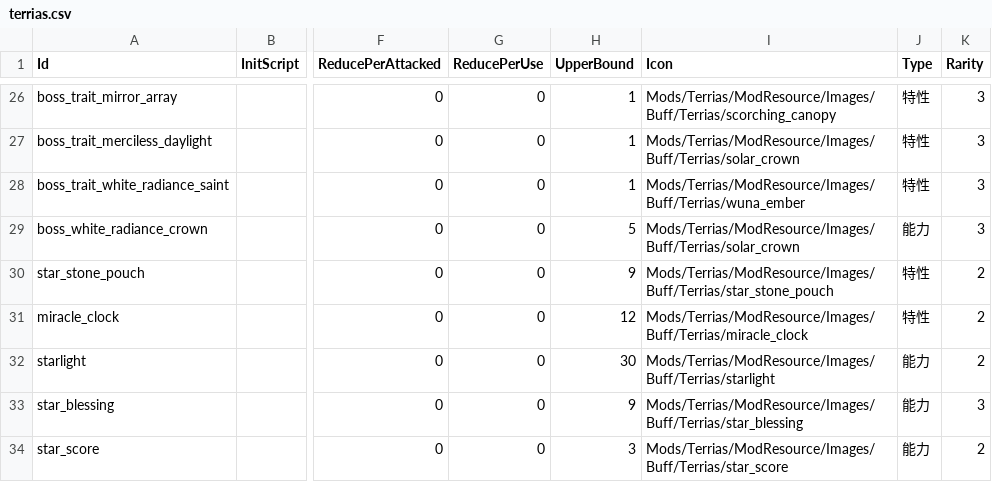
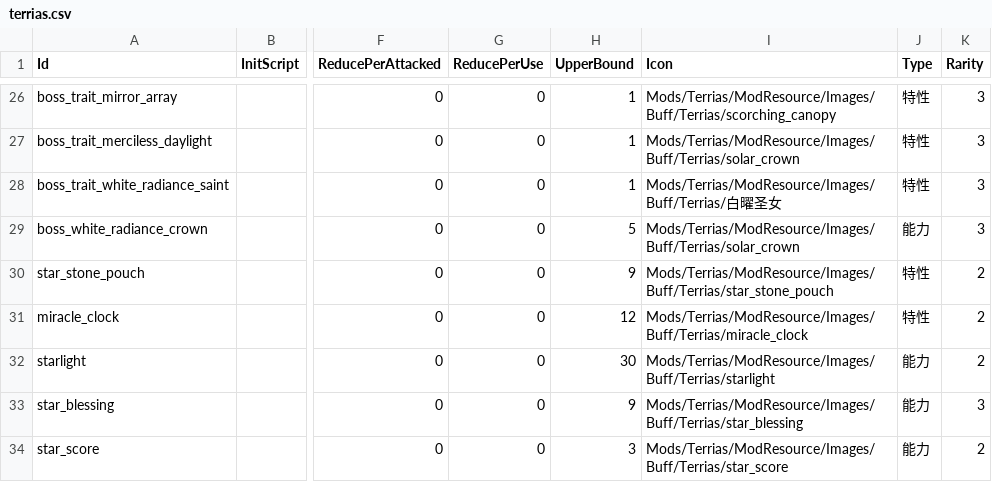
Before and after one commit to AuraKaliya/apocalyptic-journey-mod-SunExp, a CSV file: Terrias/Data/Buff/terrias.csv, drawn as a sheet; only a part is shown, gaps mark what is left out; the diff names each change by its address in the sheet, - before the commit and + after, or states it on an @@ line.

```diff
--- a/Terrias/Data/Buff/terrias.csv
+++ b/Terrias/Data/Buff/terrias.csv
-I28 (Icon): Mods/Terrias/ModResource/Images/Buff/Terrias/wuna_ember
+I28 (Icon): Mods/Terrias/ModResource/Images/Buff/Terrias/白曜圣女
```
Also changed, not shown: Terrias/Data/Relic/terrias.csv, 28 other files.
